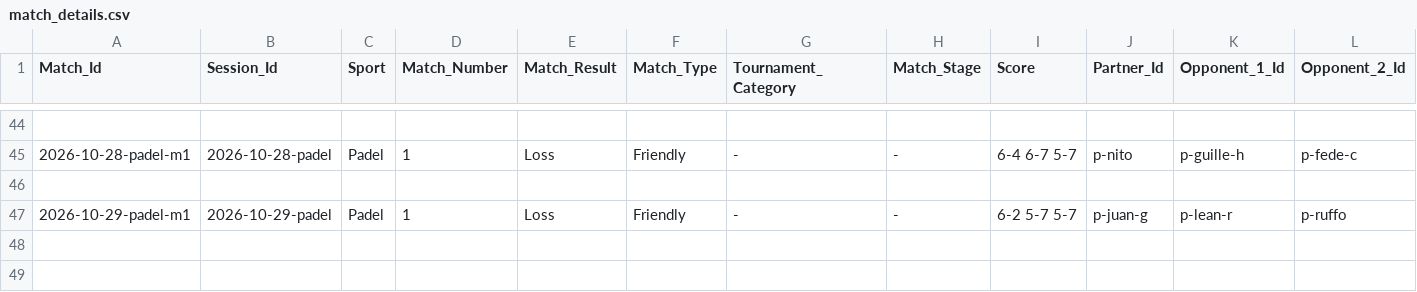
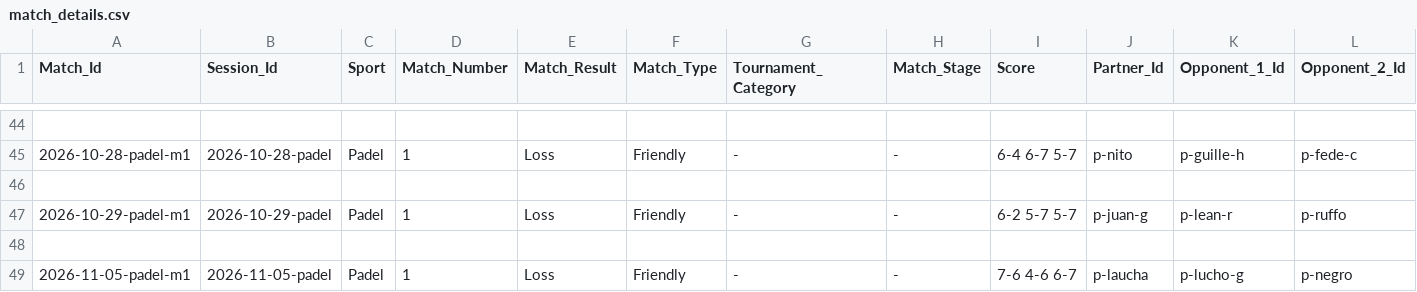
Before and after one commit to gerh1992/health, a CSV file: performance/data/match_details.csv, drawn as a sheet; only a part is shown, gaps mark what is left out.

```diff
--- a/performance/data/match_details.csv
+++ b/performance/data/match_details.csv
@@ -47 +47,3 @@ Match_Id,Session_Id,Sport,Match_Number,Match_Result,Match_Type,Tournament_Catego
 2026-10-29-padel-m1,2026-10-29-padel,Padel,1,Loss,Friendly,-,-,6-2 5-7 5-7,p-juan-g,p-lean-r,p-ruffo
+
+2026-11-05-padel-m1,2026-11-05-padel,Padel,1,Loss,Friendly,-,-,7-6 4-6 6-7,p-laucha,p-lucho-g,p-negro
```
Also changed, not shown: performance/data/biometrics.csv, performance/data/sessions.csv.
